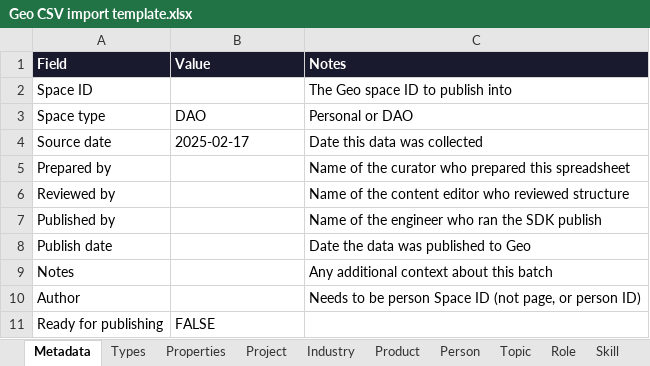
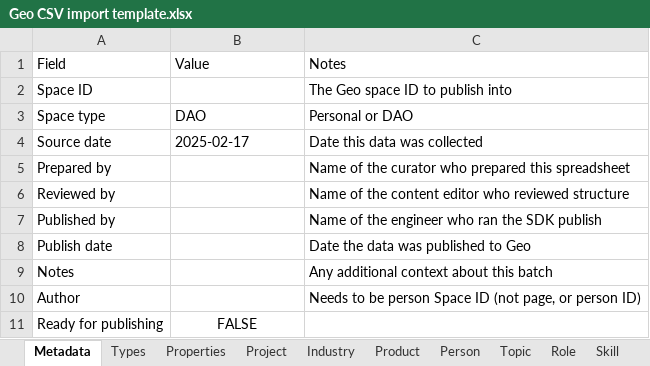
Before and after one commit to geo-explorers/spreadsheet-to-geo, an Excel workbook: Geo CSV import template.xlsx, sheet Metadata, drawn as a sheet; values as stored, in another font and other column widths than the file's, no borders; charts and pictures not drawn; the diff names each change by its address in the sheet, - before the commit and + after, or states it on an @@ line.

```diff
--- a/Geo CSV import template.xlsx (sheet Metadata)
+++ b/Geo CSV import template.xlsx (sheet Metadata)
@@ A1:C1 fill: #1A1A2E → none, bold: on → off, text colour: #FFFFFF → black @@
-B11 alignment: left
+B11 alignment: center
```
Also changed, not shown: sheet Properties, sheet Project, sheet Person, sheet Types, sheet Skill, sheet Industry, 3 more sheets, charts or pictures, 10 other files.
